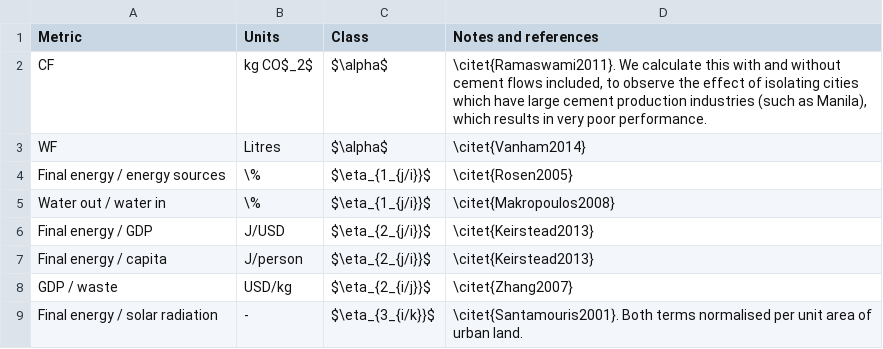
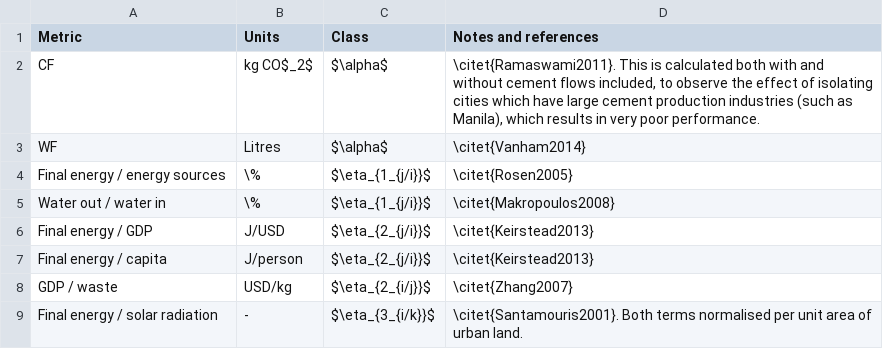
Before and after one commit to tomravalde/thesis, a CSV file: 03_metrics/metrics-calculated.csv, drawn as a sheet.

```diff
--- a/03_metrics/metrics-calculated.csv
+++ b/03_metrics/metrics-calculated.csv
@@ -1,3 +1,3 @@
 "Metric","Units","Class","Notes and references"
-"CF","kg CO$_2$","$\alpha$","\citet{Ramaswami2011}. We calculate this with and without cement flows included, to observe the effect of isolating cities which have large cement production industries (such as Manila), which results in very poor performance."
+"CF","kg CO$_2$","$\alpha$","\citet{Ramaswami2011}. This is calculated both with and without cement flows included, to observe the effect of isolating cities which have large cement production industries (such as Manila), which results in very poor performance."
 "WF","Litres","$\alpha$","\citet{Vanham2014}"
```
Also changed, not shown: 3 other files.
